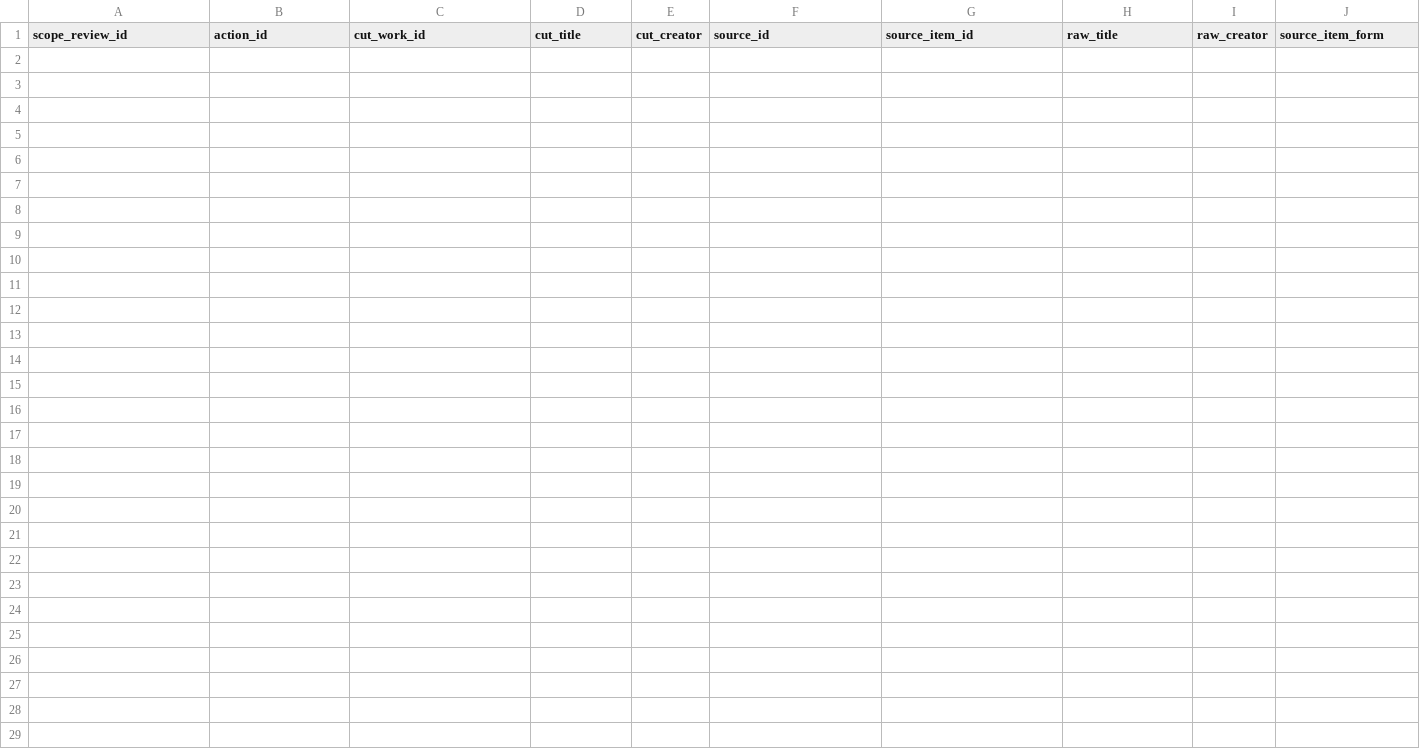
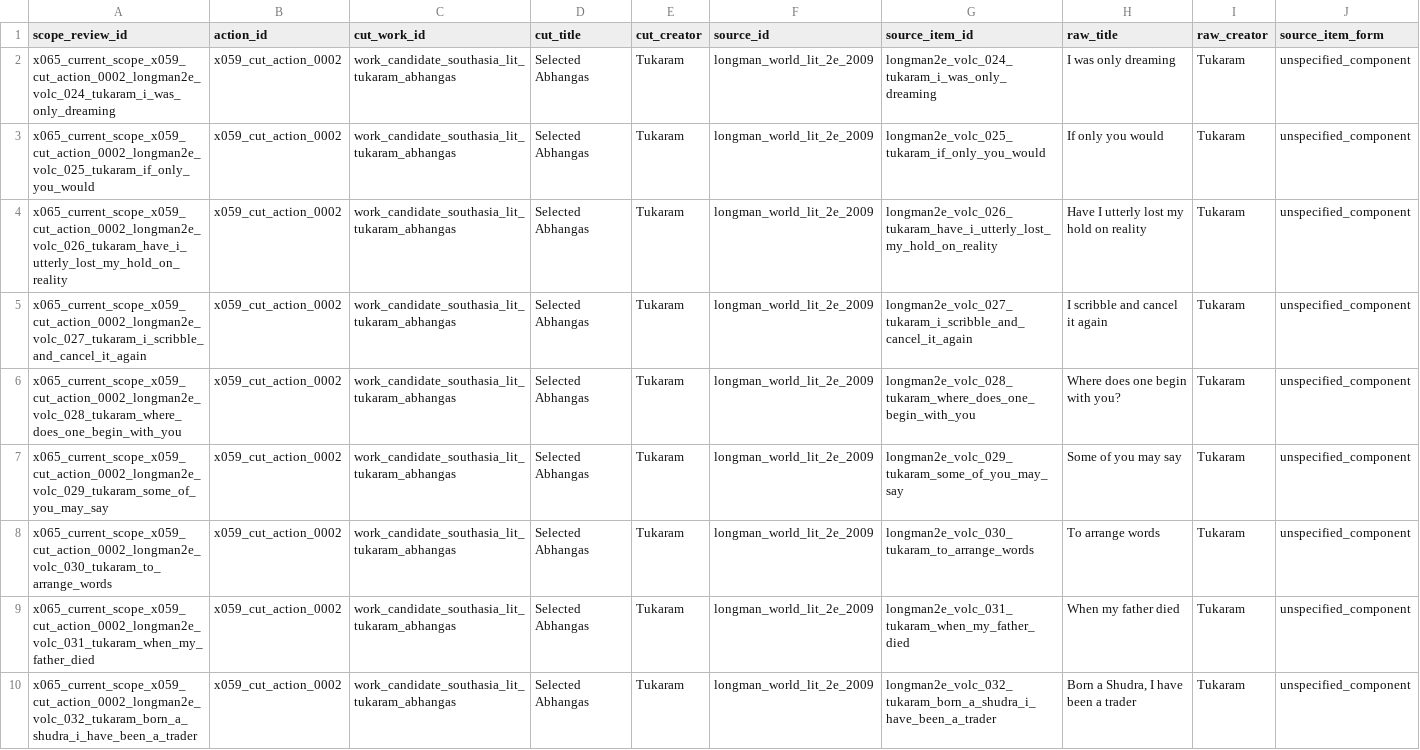
Before and after one commit to benjaminkramer50/benjaminkramer50.github.io, a TSV file: _planning/canon_build/tables/canon_current_rescue_scope_review.tsv, drawn as a sheet; only a part is shown; rows hold the shown columns only; the diff names each change by its address in the sheet, - before the commit and + after, or states it on an @@ line.

```diff
--- a/_planning/canon_build/tables/canon_current_rescue_scope_review.tsv
+++ b/_planning/canon_build/tables/canon_current_rescue_scope_review.tsv
+row 2: x065_current_scope_x059_cut_action_0002_longman2e_volc_024_tukaram_i_was_only_dreaming | x059_cut_action_0002 | work_candidate_southasia_lit_tukaram_abhangas | Selected Abhangas | Tukaram | longman_world_lit_2e_2009 | longman2e_volc_024_tukaram_i_was_only_dreaming | I was only dreaming | Tukaram | unspecified_component
+row 3: x065_current_scope_x059_cut_action_0002_longman2e_volc_025_tukaram_if_only_you_would | x059_cut_action_0002 | work_candidate_southasia_lit_tukaram_abhangas | Selected Abhangas | Tukaram | longman_world_lit_2e_2009 | longman2e_volc_025_tukaram_if_only_you_would | If only you would | Tukaram | unspecified_component
+row 4: x065_current_scope_x059_cut_action_0002_longman2e_volc_026_tukaram_have_i_utterly_lost_my_hold_on_reality | x059_cut_action_0002 | work_candidate_southasia_lit_tukaram_abhangas | Selected Abhangas | Tukaram | longman_world_lit_2e_2009 | longman2e_volc_026_tukaram_have_i_utterly_lost_my_hold_on_reality | Have I utterly lost my hold on reality | Tukaram | unspecified_component
+row 5: x065_current_scope_x059_cut_action_0002_longman2e_volc_027_tukaram_i_scribble_and_cancel_it_again | x059_cut_action_0002 | work_candidate_southasia_lit_tukaram_abhangas | Selected Abhangas | Tukaram | longman_world_lit_2e_2009 | longman2e_volc_027_tukaram_i_scribble_and_cancel_it_again | I scribble and cancel it again | Tukaram | unspecified_component
+row 6: x065_current_scope_x059_cut_action_0002_longman2e_volc_028_tukaram_where_does_one_begin_with_you | x059_cut_action_0002 | work_candidate_southasia_lit_tukaram_abhangas | Selected Abhangas | Tukaram | longman_world_lit_2e_2009 | longman2e_volc_028_tukaram_where_does_one_begin_with_you | Where does one begin with you? | Tukaram | unspecified_component
+row 7: x065_current_scope_x059_cut_action_0002_longman2e_volc_029_tukaram_some_of_you_may_say | x059_cut_action_0002 | work_candidate_southasia_lit_tukaram_abhangas | Selected Abhangas | Tukaram | longman_world_lit_2e_2009 | longman2e_volc_029_tukaram_some_of_you_may_say | Some of you may say | Tukaram | unspecified_component
+row 8: x065_current_scope_x059_cut_action_0002_longman2e_volc_030_tukaram_to_arrange_words | x059_cut_action_0002 | work_candidate_southasia_lit_tukaram_abhangas | Selected Abhangas | Tukaram | longman_world_lit_2e_2009 | longman2e_volc_030_tukaram_to_arrange_words | To arrange words | Tukaram | unspecified_component
+row 9: x065_current_scope_x059_cut_action_0002_longman2e_volc_031_tukaram_when_my_father_died | x059_cut_action_0002 | work_candidate_southasia_lit_tukaram_abhangas | Selected Abhangas | Tukaram | longman_world_lit_2e_2009 | longman2e_volc_031_tukaram_when_my_father_died | When my father died | Tukaram | unspecified_component
+row 10: x065_current_scope_x059_cut_action_0002_longman2e_volc_032_tukaram_born_a_shudra_i_have_been_a_trader | x059_cut_action_0002 | work_candidate_southasia_lit_tukaram_abhangas | Selected Abhangas | Tukaram | longman_world_lit_2e_2009 | longman2e_volc_032_tukaram_born_a_shudra_i_have_been_a_trader | Born a Shudra, I have been a trader | Tukaram | unspecified_component
```
Also changed, not shown: _planning/canon_build/tables/canon_cut_candidates.tsv, _planning/canon_build/tables/canon_high_risk_rescue_residue.tsv, 23 other files.
